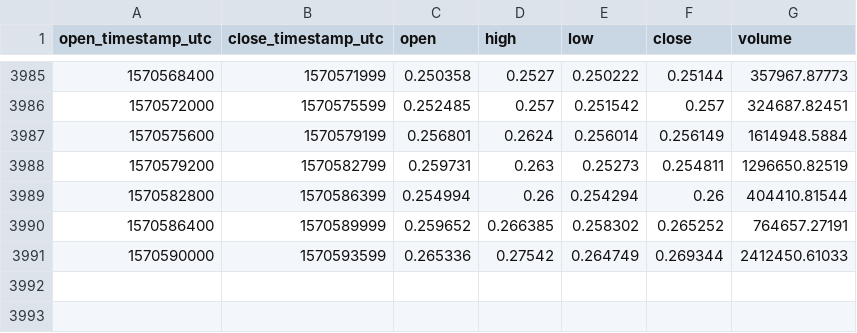
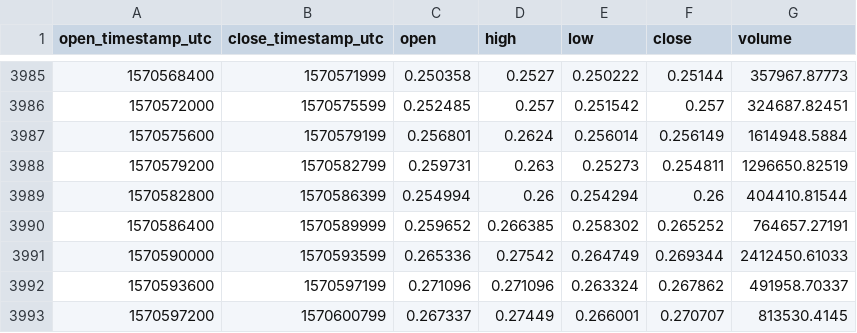
Before and after one commit to cryptobigbro/coinbasepro-ZRX-USD, a CSV file: coinbasepro-ZRX-USD-1h.csv, drawn as a sheet; only a part is shown, gaps mark what is left out; the diff names each change by its address in the sheet, - before the commit and + after, or states it on an @@ line.

Commit message:
Update OHLCV data.

```diff
--- a/coinbasepro-ZRX-USD-1h.csv
+++ b/coinbasepro-ZRX-USD-1h.csv
+row 3992: 1570593600 | 1570597199 | 0.271096 | 0.271096 | 0.263324 | 0.267862 | 491958.70337
+row 3993: 1570597200 | 1570600799 | 0.267337 | 0.27449 | 0.266001 | 0.270707 | 813530.4145
```
